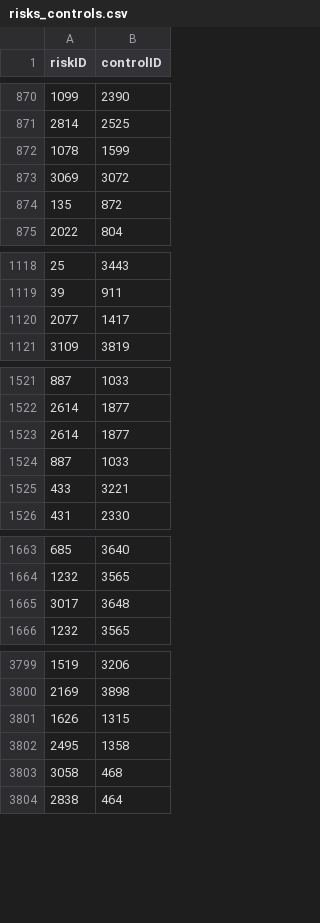
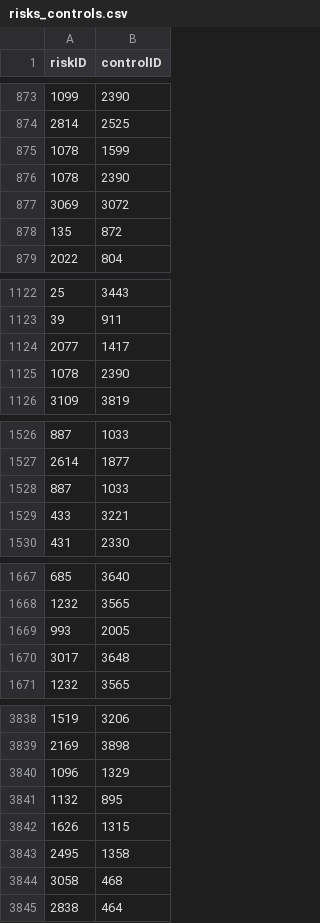
Before and after one commit to tanisharajgor/intesa-financial-processes, a CSV file: src/data/processed/crosswalk/risks_controls.csv, drawn as a sheet; only a part is shown, gaps mark what is left out; the diff covers the shown part only.

```diff
--- a/src/data/processed/crosswalk/risks_controls.csv
+++ b/src/data/processed/crosswalk/risks_controls.csv
@@ -872,2 +875,3 @@ riskID,controlID
 1078,1599
+1078,2390
 3069,3072
@@ -1120,2 +1124,3 @@ riskID,controlID
 2077,1417
+1078,2390
 3109,3819
@@ -1522,3 +1527,2 @@ riskID,controlID
 2614,1877
-2614,1877
 887,1033
@@ -1664,2 +1668,3 @@ riskID,controlID
 1232,3565
+993,2005
 3017,3648
@@ -3800,2 +3839,4 @@ riskID,controlID
 2169,3898
+1096,1329
+1132,895
 1626,1315
```
Also changed, not shown: 44 added rows and 2 removed rows elsewhere in this file, src/data/processed/main/risks.csv, 5 other files.
